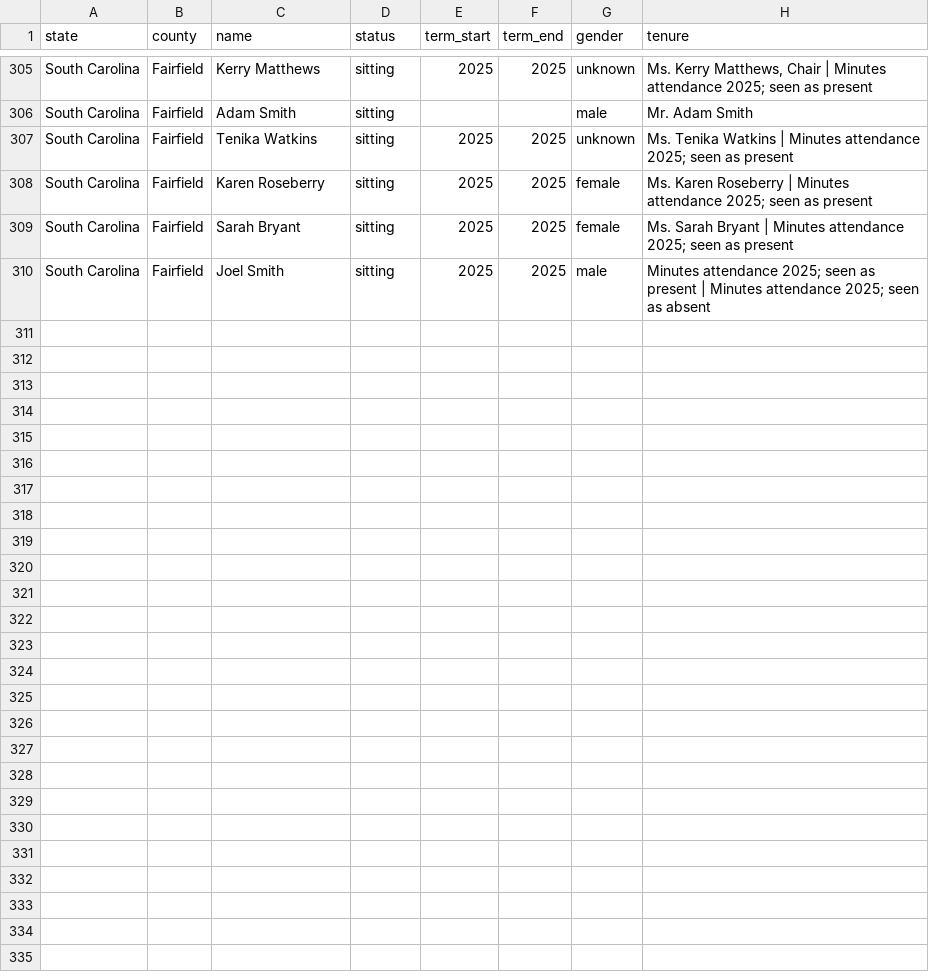
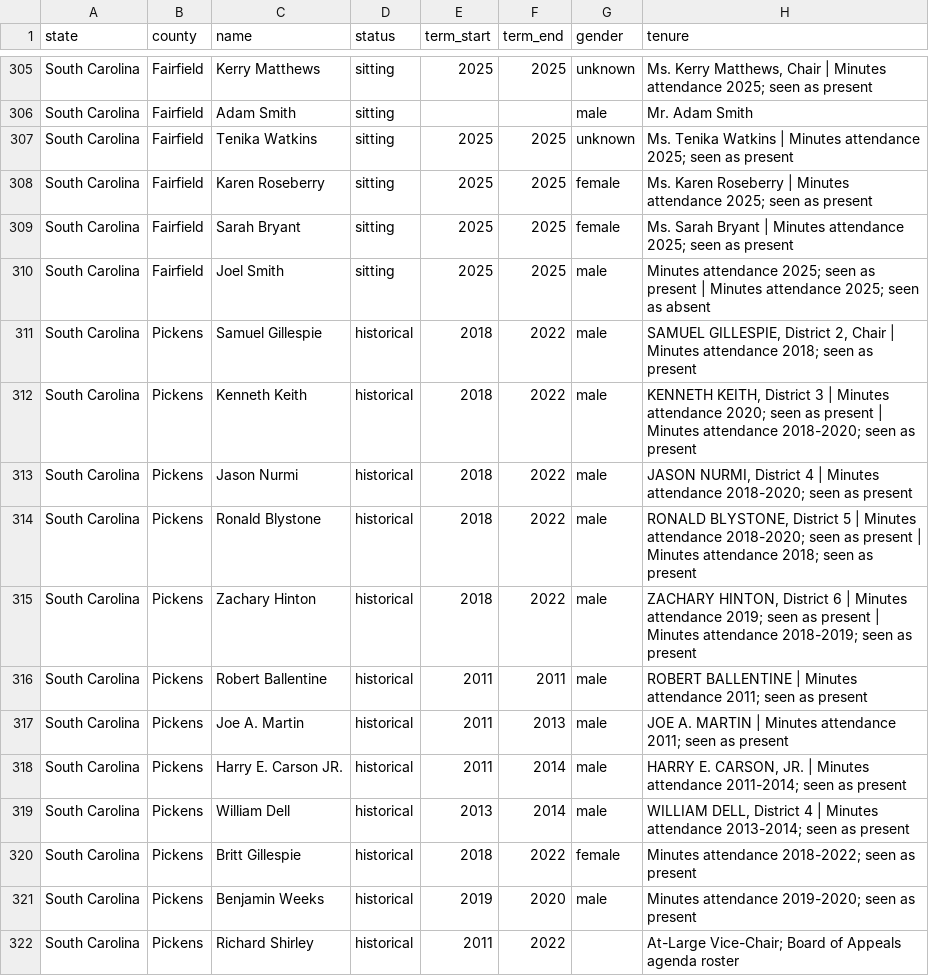
Before and after one commit to Coolgithub1/scaled-sc-scrape, a CSV file: boza_scraper/boza_members.csv, drawn as a sheet; only a part is shown, gaps mark what is left out.

```diff
--- a/boza_scraper/boza_members.csv
+++ b/boza_scraper/boza_members.csv
@@ -341 +341,13 @@ South Carolina,Fairfield,Sarah Bryant,sitting,2025,2025,female,Ms. Sarah Bryant
 South Carolina,Fairfield,Joel Smith,sitting,2025,2025,male,Minutes attendance 2025; seen as present | Minutes attendance 2025; seen as absent
+South Carolina,Pickens,Samuel Gillespie,historical,2018,2022,male,"SAMUEL GILLESPIE, District 2, Chair | Minutes attendance 2018; seen as present"
+South Carolina,Pickens,Kenneth Keith,historical,2018,2022,male,"KENNETH KEITH, District 3 | Minutes attendance 2020; seen as present | Minutes attendance 2018-2020; seen as present"
+South Carolina,Pickens,Jason Nurmi,historical,2018,2022,male,"JASON NURMI, District 4 | Minutes attendance 2018-2020; seen as present"
+South Carolina,Pickens,Ronald Blystone,historical,2018,2022,male,"RONALD BLYSTONE, District 5 | Minutes attendance 2018-2020; seen as present | Minutes attendance 2018; seen as present"
+South Carolina,Pickens,Zachary Hinton,historical,2018,2022,male,"ZACHARY HINTON, District 6 | Minutes attendance 2019; seen as present | Minutes attendance 2018-2019; seen as present"
+South Carolina,Pickens,Robert Ballentine,historical,2011,2011,male,ROBERT BALLENTINE | Minutes attendance 2011; seen as present
+South Carolina,Pickens,Joe A. Martin,historical,2011,2013,male,JOE A. MARTIN | Minutes attendance 2011; seen as present
+South Carolina,Pickens,Harry E. Carson JR.,historical,2011,2014,male,"HARRY E. CARSON, JR. | Minutes attendance 2011-2014; seen as present"
+South Carolina,Pickens,William Dell,historical,2013,2014,male,"WILLIAM DELL, District 4 | Minutes attendance 2013-2014; seen as present"
+South Carolina,Pickens,Britt Gillespie,historical,2018,2022,female,Minutes attendance 2018-2022; seen as present
+South Carolina,Pickens,Benjamin Weeks,historical,2019,2020,male,Minutes attendance 2019-2020; seen as present
+South Carolina,Pickens,Richard Shirley,historical,2011,2022,,At-Large Vice-Chair; Board of Appeals agenda roster
```
Also changed, not shown: 2 other files.
